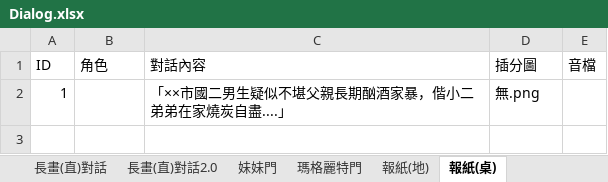
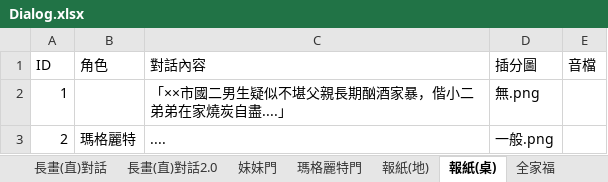
Before and after one commit to YUHAN9302/six, an Excel workbook: Assets/StreamingAssets/Dialog.xlsx, sheet 報紙(桌), drawn as a sheet; values as stored, in another font and other column widths than the file's, no borders; the diff names each change by its address in the sheet, - before the commit and + after, or states it on an @@ line.

```diff
--- a/Assets/StreamingAssets/Dialog.xlsx (sheet 報紙(桌))
+++ b/Assets/StreamingAssets/Dialog.xlsx (sheet 報紙(桌))
+sheet tab: 全家福
+row 3: 2 | 瑪格麗特 | .... | 一般.png
```
Also changed, not shown: sheet 報紙(地), 1 other file.
